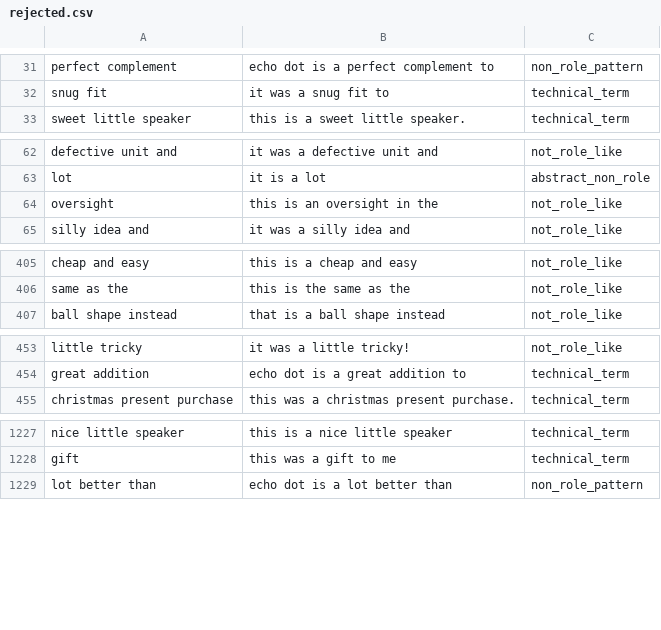
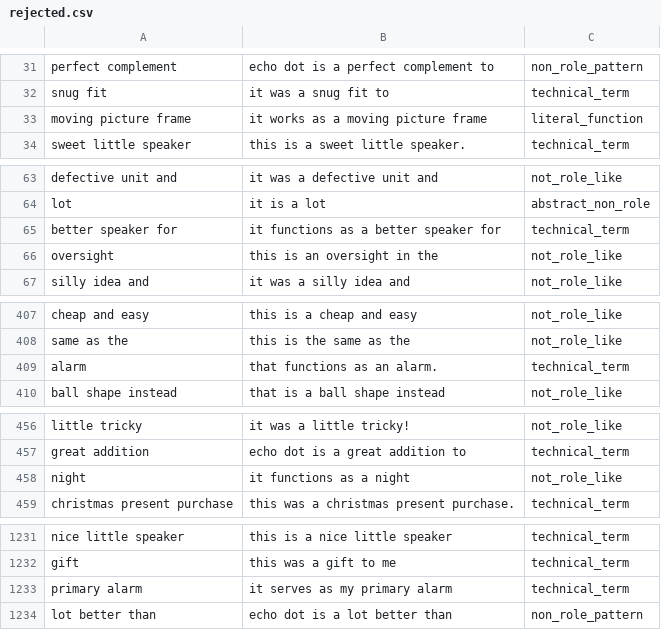
Before and after one commit to Diyako1/Metaphor-Hacking-UOttawa, a CSV file: rejected.csv, drawn as a sheet; only a part is shown, gaps mark what is left out; the diff covers the shown part only; the diff names each change by its address in the sheet, - before the commit and + after, or states it on an @@ line.

Commit message:
Add enhanced pattern coverage for creative metaphor expressions
- Add 'acts/serves/works as' patterns to catch role-playing language
- Add 'plays the role of' pattern for explicit role assignment
- Add 'functions/operates as' patterns for technical role descriptions
- Enhance NLP discovery with appositive relationship detection
- Support 'Alexa, the roommate' style metaphors through dependency parsing
- Update phrase extraction logic for new pattern types
- Increase pattern coverage from 8 to 11+ comprehensive patterns
- All new patterns validated through same NLP semantic pipeline

```diff
--- a/rejected.csv
+++ b/rejected.csv
+row 33: moving picture frame | it works as a moving picture frame | literal_function
+row 65: better speaker for | it functions as a better speaker for | technical_term
+row 409: alarm | that functions as an alarm. | technical_term
+row 458: night | it functions as a night | not_role_like
+row 1233: primary alarm | it serves as my primary alarm | technical_term
```
Also changed, not shown: 1 added row elsewhere in this file, 1 other file.
